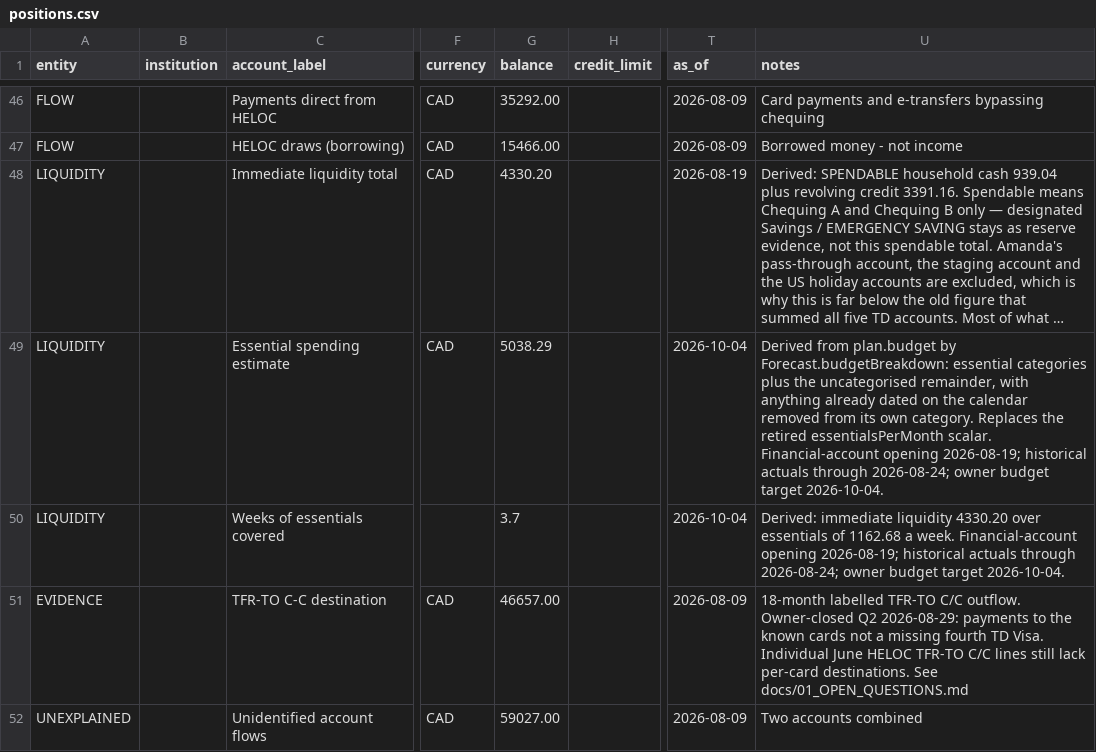
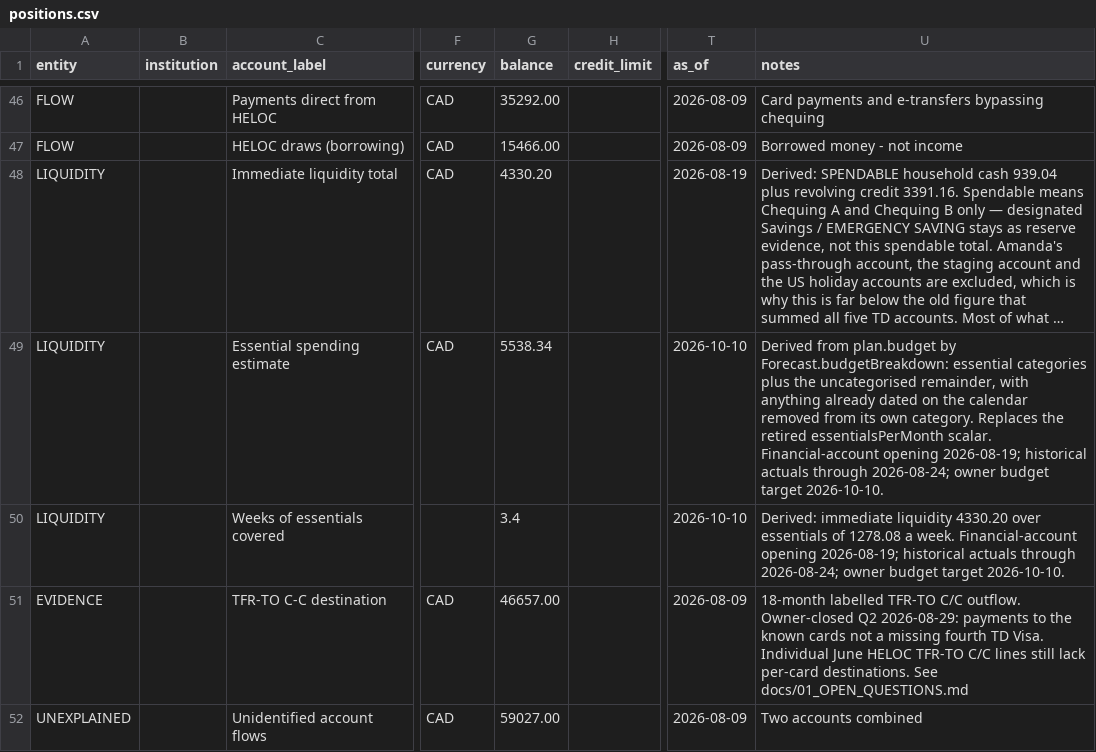
Before and after one commit to tc5v5s64ym-sketch/Atlas-Financial, a CSV file: docs/positions.csv, drawn as a sheet; only a part is shown, gaps mark what is left out; long unchanged cells end in …; the diff names each change by its address in the sheet, - before the commit and + after, or states it on an @@ line.

```diff
--- a/docs/positions.csv
+++ b/docs/positions.csv
-G49 (balance): 5038.29
+G49 (balance): 5538.34
-T49:T50 (as_of): 2026-10-04
+T49:T50 (as_of): 2026-10-10
-U49 (notes): …budget target 2026-10-04.
+U49 (notes): …budget target 2026-10-10.
-G50 (balance): 3.7
+G50 (balance): 3.4
-U50 (notes): …essentials of 1162.68 a week. Financial-account opening 2026-08-19; historical actuals through 2026-08-24; owner budget target 2026-10-04.
+U50 (notes): …essentials of 1278.08 a week. Financial-account opening 2026-08-19; historical actuals through 2026-08-24; owner budget target 2026-10-10.
```
Also changed, not shown: 25 other files.
